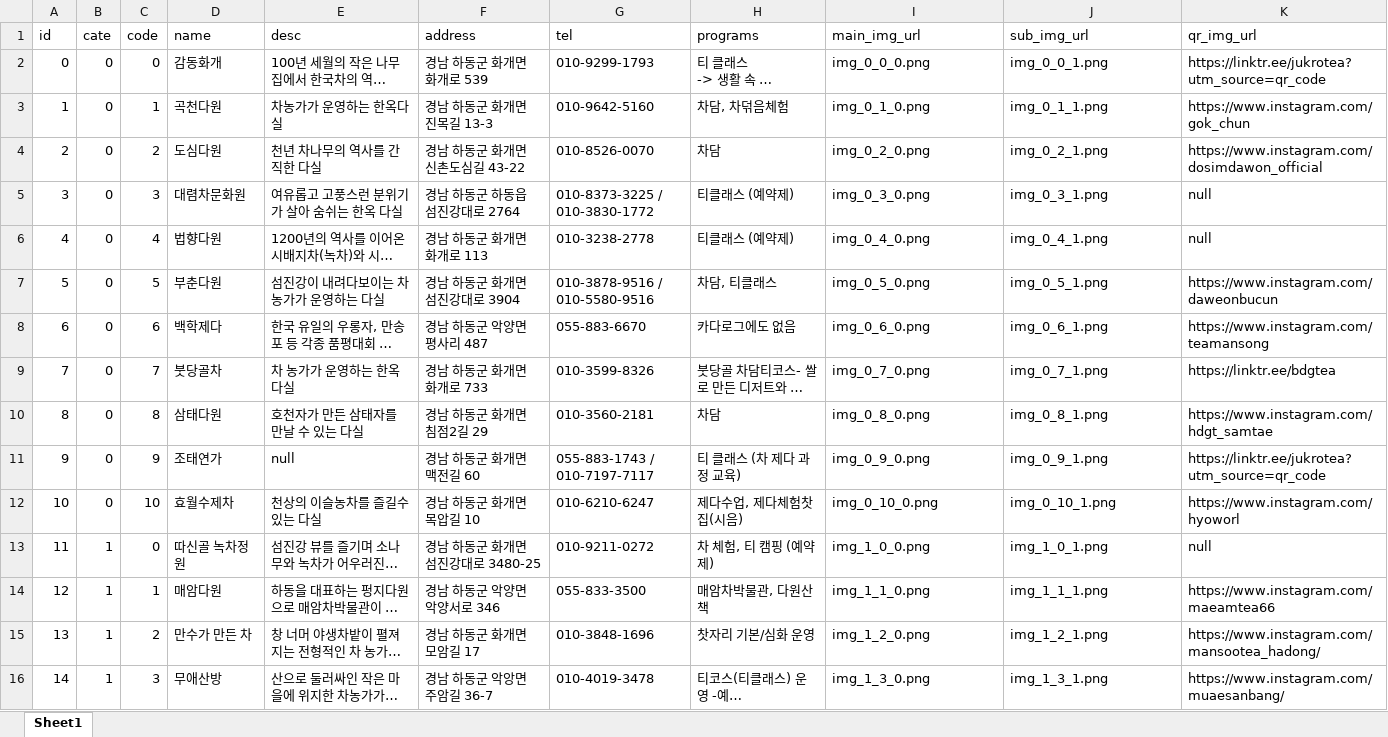
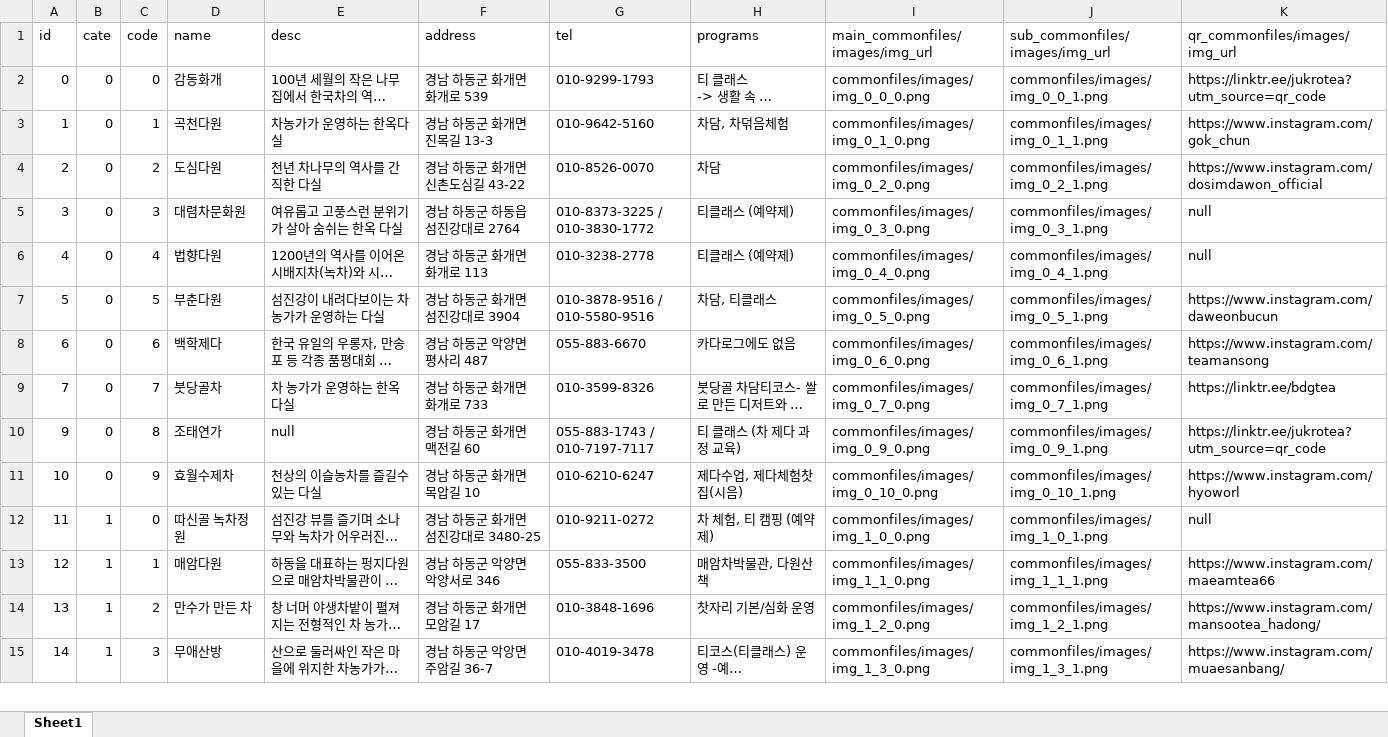
Before and after one commit to mytears/hadong, an Excel workbook: docs/하동_json.xlsx, sheet Sheet1, drawn as a sheet; only a part is shown; long unchanged cells end in …; values as stored, in another font and other column widths than the file's, no borders; table styles not drawn; removed rows and columns are numbered as before the commit, all else as after; the diff covers the shown part only; the diff names each change by its address in the sheet, - before the commit and + after, or states it on an @@ line.

```diff
--- a/docs/하동_json.xlsx (sheet Sheet1)
+++ b/docs/하동_json.xlsx (sheet Sheet1)
-I1: main_img_url
+I1: main_commonfiles/images/img_url
-J1: sub_img_url
+J1: sub_commonfiles/images/img_url
-K1: qr_img_url
+K1: qr_commonfiles/images/img_url
-I2 (main_commonfiles/images/img_url): img_0_0_0.png
+I2 (main_commonfiles/images/img_url): commonfiles/images/img_0_0_0.png
-J2 (sub_commonfiles/images/img_url): img_0_0_1.png
+J2 (sub_commonfiles/images/img_url): commonfiles/images/img_0_0_1.png
-I3 (main_commonfiles/images/img_url): img_0_1_0.png
+I3 (main_commonfiles/images/img_url): commonfiles/images/img_0_1_0.png
-J3 (sub_commonfiles/images/img_url): img_0_1_1.png
+J3 (sub_commonfiles/images/img_url): commonfiles/images/img_0_1_1.png
-I4 (main_commonfiles/images/img_url): img_0_2_0.png
+I4 (main_commonfiles/images/img_url): commonfiles/images/img_0_2_0.png
-J4 (sub_commonfiles/images/img_url): img_0_2_1.png
+J4 (sub_commonfiles/images/img_url): commonfiles/images/img_0_2_1.png
-I5 (main_commonfiles/images/img_url): img_0_3_0.png
+I5 (main_commonfiles/images/img_url): commonfiles/images/img_0_3_0.png
-J5 (sub_commonfiles/images/img_url): img_0_3_1.png
+J5 (sub_commonfiles/images/img_url): commonfiles/images/img_0_3_1.png
-I6 (main_commonfiles/images/img_url): img_0_4_0.png
+I6 (main_commonfiles/images/img_url): commonfiles/images/img_0_4_0.png
-J6 (sub_commonfiles/images/img_url): img_0_4_1.png
+J6 (sub_commonfiles/images/img_url): commonfiles/images/img_0_4_1.png
-I7 (main_commonfiles/images/img_url): img_0_5_0.png
+I7 (main_commonfiles/images/img_url): commonfiles/images/img_0_5_0.png
-J7 (sub_commonfiles/images/img_url): img_0_5_1.png
+J7 (sub_commonfiles/images/img_url): commonfiles/images/img_0_5_1.png
-I8 (main_commonfiles/images/img_url): img_0_6_0.png
+I8 (main_commonfiles/images/img_url): commonfiles/images/img_0_6_0.png
-J8 (sub_commonfiles/images/img_url): img_0_6_1.png
+J8 (sub_commonfiles/images/img_url): commonfiles/images/img_0_6_1.png
-I9 (main_commonfiles/images/img_url): img_0_7_0.png
+I9 (main_commonfiles/images/img_url): commonfiles/images/img_0_7_0.png
-J9 (sub_commonfiles/images/img_url): img_0_7_1.png
+J9 (sub_commonfiles/images/img_url): commonfiles/images/img_0_7_1.png
-row 10: 8 | 0 | 8 | 삼태다원 | 호천자가 만든 삼태자를 만날 수 있는 다실 | 경남 하동군 화개면 침점2길 29 | 010-3560-2181 | 차담 | img_0_8_0.png | img_0_8_1.png | https://www.instagram.com/hdgt_samtae
-C10 (code): 9
+C10 (code): 8
-I10 (main_commonfiles/images/img_url): img_0_9_0.png
+I10 (main_commonfiles/images/img_url): commonfiles/images/img_0_9_0.png
-J10 (sub_commonfiles/images/img_url): img_0_9_1.png
+J10 (sub_commonfiles/images/img_url): commonfiles/images/img_0_9_1.png
-C11 (code): 10
+C11 (code): 9
-I11 (main_commonfiles/images/img_url): img_0_10_0.png
+I11 (main_commonfiles/images/img_url): commonfiles/images/img_0_10_0.png
-J11 (sub_commonfiles/images/img_url): img_0_10_1.png
+J11 (sub_commonfiles/images/img_url): commonfiles/images/img_0_10_1.png
-I12 (main_commonfiles/images/img_url): img_1_0_0.png
+I12 (main_commonfiles/images/img_url): commonfiles/images/img_1_0_0.png
-J12 (sub_commonfiles/images/img_url): img_1_0_1.png
+J12 (sub_commonfiles/images/img_url): commonfiles/images/img_1_0_1.png
-I13 (main_commonfiles/images/img_url): img_1_1_0.png
+I13 (main_commonfiles/images/img_url): commonfiles/images/img_1_1_0.png
-J13 (sub_commonfiles/images/img_url): img_1_1_1.png
+J13 (sub_commonfiles/images/img_url): commonfiles/images/img_1_1_1.png
-I14 (main_commonfiles/images/img_url): img_1_2_0.png
+I14 (main_commonfiles/images/img_url): commonfiles/images/img_1_2_0.png
-J14 (sub_commonfiles/images/img_url): img_1_2_1.png
+J14 (sub_commonfiles/images/img_url): commonfiles/images/img_1_2_1.png
-I15 (main_commonfiles/images/img_url): img_1_3_0.png
+I15 (main_commonfiles/images/img_url): commonfiles/images/img_1_3_0.png
-J15 (sub_commonfiles/images/img_url): img_1_3_1.png
+J15 (sub_commonfiles/images/img_url): commonfiles/images/img_1_3_1.png
```
Also changed, not shown: 32 edited cells elsewhere in this sheet, 41 other files.
